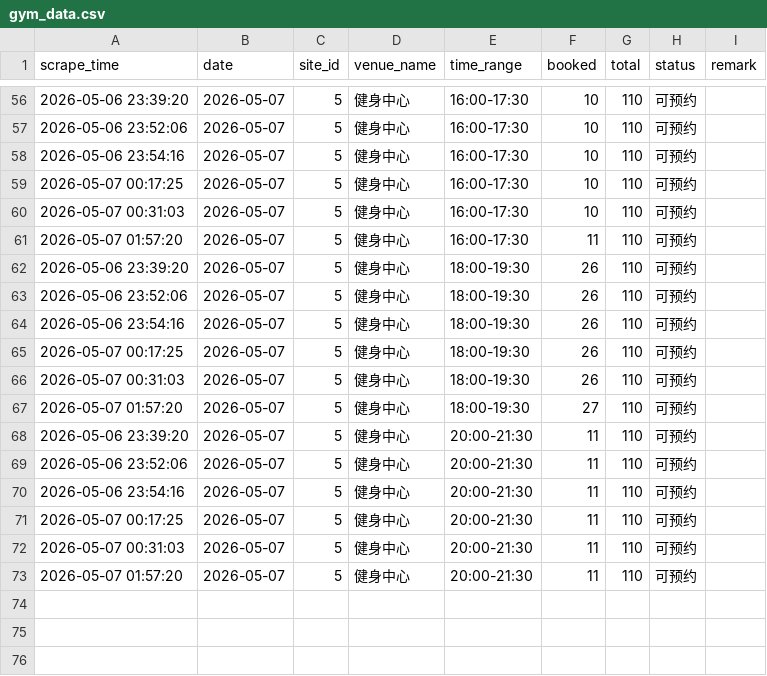
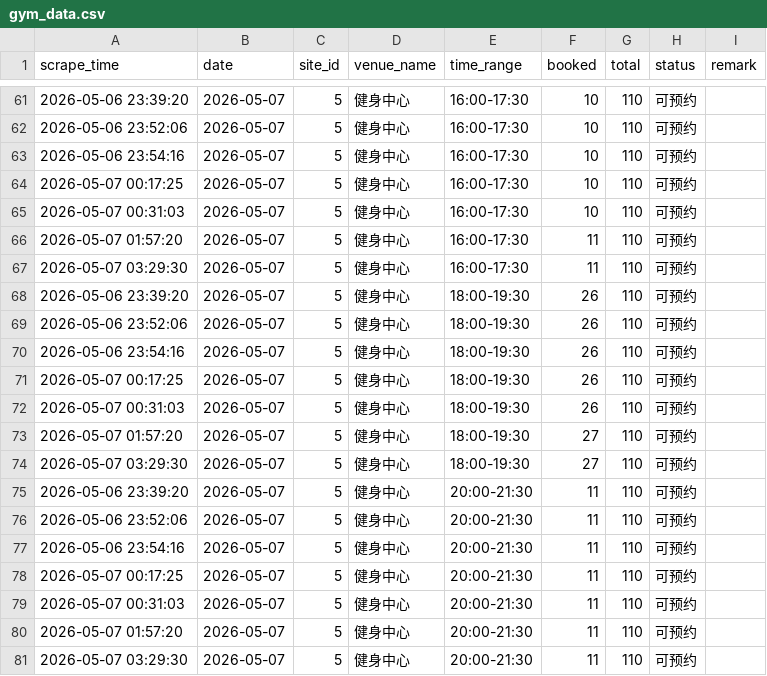
Before and after one commit to Tokur233/GymnasiumStatics, a CSV file: gym_data.csv, drawn as a sheet; only a part is shown, gaps mark what is left out; the diff covers the shown part only; the diff names each change by its address in the sheet, - before the commit and + after, or states it on an @@ line.

```diff
--- a/gym_data.csv
+++ b/gym_data.csv
+row 67: 2026-05-07 03:29:30 | 2026-05-07 | 5 | 健身中心 | 16:00-17:30 | 11 | 110 | 可预约
+row 74: 2026-05-07 03:29:30 | 2026-05-07 | 5 | 健身中心 | 18:00-19:30 | 27 | 110 | 可预约
+row 81: 2026-05-07 03:29:30 | 2026-05-07 | 5 | 健身中心 | 20:00-21:30 | 11 | 110 | 可预约
```
Also changed, not shown: 5 added rows elsewhere in this file.
